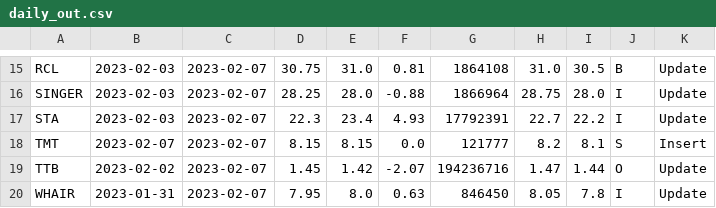
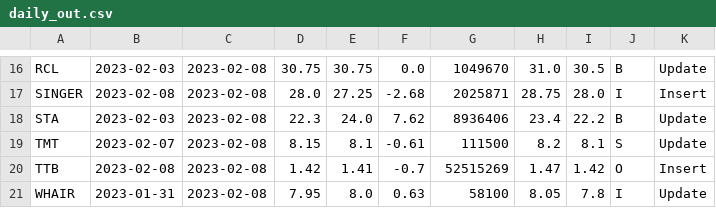
Before and after one commit to santimcs/port_lite, a CSV file: db/daily_out.csv, drawn as a sheet; only a part is shown, gaps mark what is left out; addresses are those after the commit; the diff covers the shown part only; the diff names each change by its address in the sheet, - before the commit and + after, or states it on an @@ line.

```diff
--- a/db/daily_out.csv
+++ b/db/daily_out.csv
-C16:C21: 2023-02-07
+C16:C21: 2023-02-08
-E16: 31.0
+E16: 30.75
-F16: 0.81
+F16: 0.0
-G16: 1864108
+G16: 1049670
-B17: 2023-02-03
+B17: 2023-02-08
-D17: 28.25
+D17: 28.0
-E17: 28.0
+E17: 27.25
-F17: -0.88
+F17: -2.68
-G17: 1866964
+G17: 2025871
-K17: Update
+K17: Insert
-E18: 23.4
+E18: 24.0
-F18: 4.93
+F18: 7.62
-G18: 17792391
+G18: 8936406
-H18: 22.7
+H18: 23.4
-J18: I
+J18: B
-E19: 8.15
+E19: 8.1
-F19: 0.0
+F19: -0.61
-G19: 121777
+G19: 111500
-K19: Insert
+K19: Update
-B20: 2023-02-02
+B20: 2023-02-08
-D20: 1.45
+D20: 1.42
-E20: 1.42
+E20: 1.41
-F20: -2.07
+F20: -0.7
-G20: 194236716
+G20: 52515269
-I20: 1.44
+I20: 1.42
-K20: Update
+K20: Insert
-G21: 846450
+G21: 58100
```
Also changed, not shown: 1 added row and 74 edited cells elsewhere in this file.
